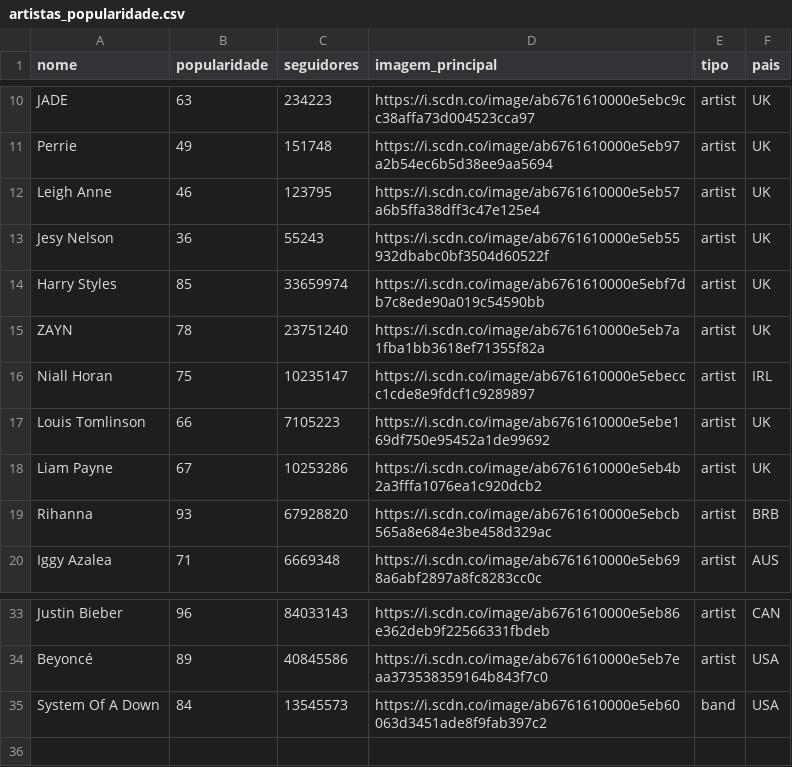
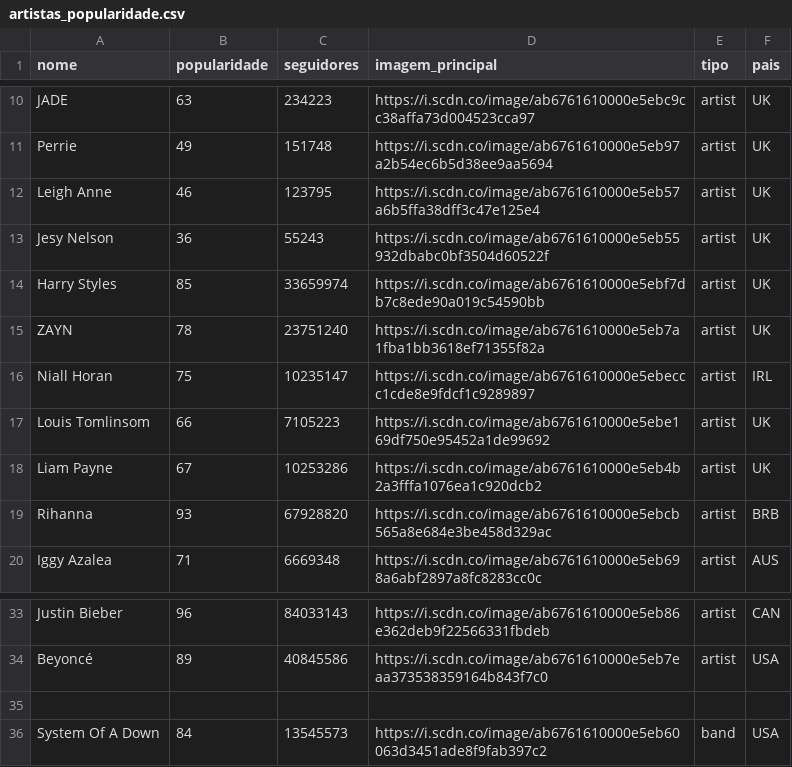
Before and after one commit to riguedes/TCC_UFOP, a CSV file: Arquivos_Relatório/artistas_popularidade.csv, drawn as a sheet; only a part is shown, gaps mark what is left out.

Commit message:
Update artistas_popularidade.csv

```diff
--- a/Arquivos_Relatório/artistas_popularidade.csv
+++ b/Arquivos_Relatório/artistas_popularidade.csv
@@ -16,3 +16,3 @@ ZAYN,78,23751240,https://i.scdn.co/image/ab6761610000e5eb7a1fba1bb3618ef71355f82
 Niall Horan,75,10235147,https://i.scdn.co/image/ab6761610000e5ebeccc1cde8e9fdcf1c9289897,artist,IRL
-Louis Tomlinson,66,7105223,https://i.scdn.co/image/ab6761610000e5ebe169df750e95452a1de99692,artist,UK
+Louis Tomlinsom,66,7105223,https://i.scdn.co/image/ab6761610000e5ebe169df750e95452a1de99692,artist,UK
 Liam Payne,67,10253286,https://i.scdn.co/image/ab6761610000e5eb4b2a3fffa1076ea1c920dcb2,artist,UK
@@ -34,2 +34,3 @@ Justin Bieber,96,84033143,https://i.scdn.co/image/ab6761610000e5eb86e362deb9f225
 Beyoncé,89,40845586,https://i.scdn.co/image/ab6761610000e5eb7eaa373538359164b843f7c0,artist,USA
+
 System Of A Down,84,13545573,https://i.scdn.co/image/ab6761610000e5eb60063d3451ade8f9fab397c2,band,USA
```
